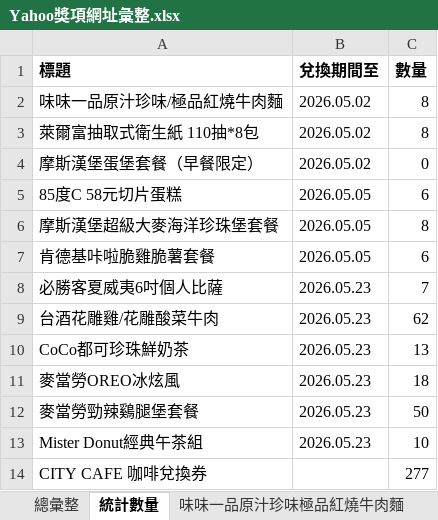
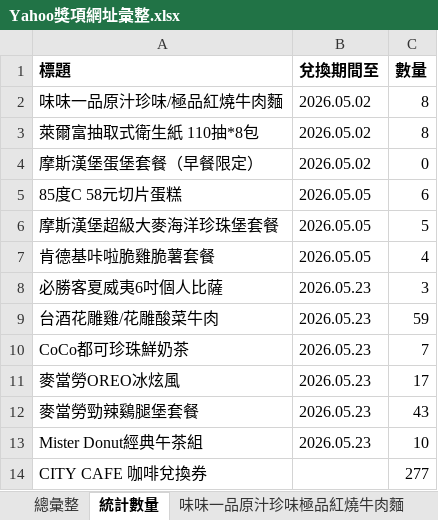
Before and after one commit to cjp6ejo3/allmysteven, an Excel workbook: Yahoo獎項網址彙整.xlsx, sheet 統計數量, drawn as a sheet; values as stored, in another font and other column widths than the file's, no borders; the diff names each change by its address in the sheet, - before the commit and + after, or states it on an @@ line.

```diff
--- a/Yahoo獎項網址彙整.xlsx (sheet 統計數量)
+++ b/Yahoo獎項網址彙整.xlsx (sheet 統計數量)
-C6 (數量): 8
+C6 (數量): 5
-C7 (數量): 6
+C7 (數量): 4
-C8 (數量): 7
+C8 (數量): 3
-C9 (數量): 62
+C9 (數量): 59
-C10 (數量): 13
+C10 (數量): 7
-C11 (數量): 18
+C11 (數量): 17
-C12 (數量): 50
+C12 (數量): 43
```
Also changed, not shown: sheet 總彙整, sheet CoCo都可珍珠鮮奶茶, sheet 麥當勞勁辣鷄腿堡套餐, sheet 必勝客夏威夷6吋個人比薩, sheet 麥當勞OREO冰炫風, sheet 摩斯漢堡超級大麥海洋珍珠堡套餐, 2 more sheets, 6 other files.
